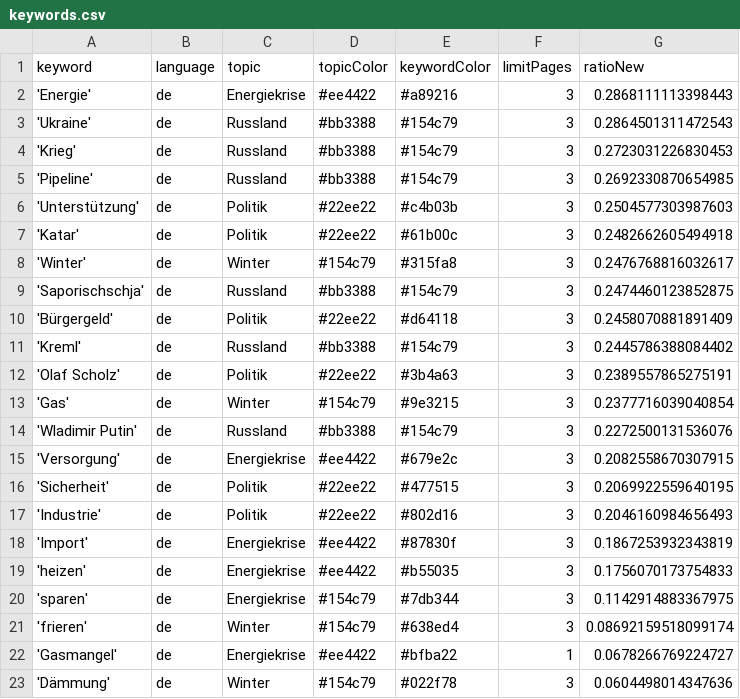
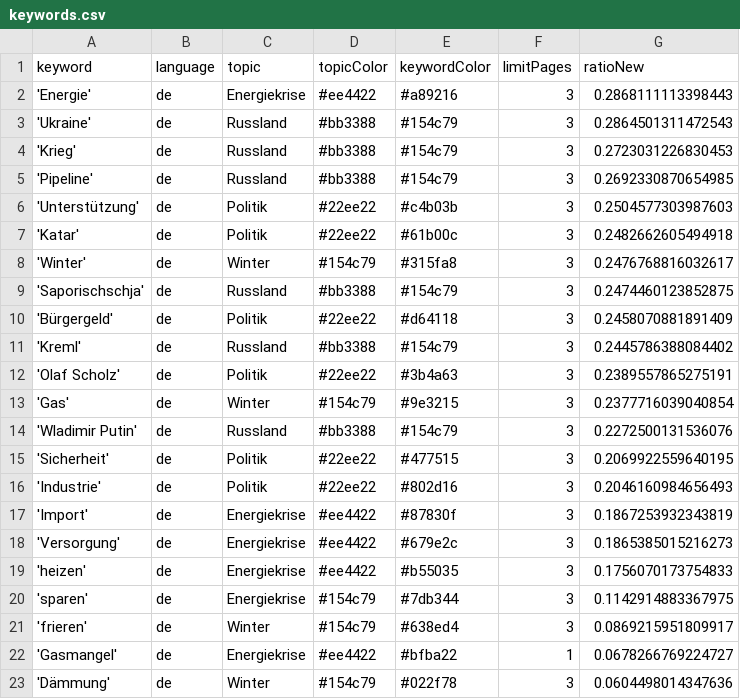
Before and after one commit to celiapi-news/winterIsComing2, a CSV file: keywords.csv, drawn as a sheet.

```diff
--- a/keywords.csv
+++ b/keywords.csv
@@ -14,3 +14,2 @@ keyword,language,topic,topicColor,keywordColor,limitPages,ratioNew
 'Wladimir Putin',de,Russland,#bb3388,#154c79,3,0.2272500131536076
-'Versorgung',de,Energiekrise,#ee4422,#679e2c,3,0.2082558670307915
 'Sicherheit',de,Politik,#22ee22,#477515,3,0.2069922559640195
@@ -18,5 +17,6 @@ keyword,language,topic,topicColor,keywordColor,limitPages,ratioNew
 'Import',de,Energiekrise,#ee4422,#87830f,3,0.1867253932343819
+'Versorgung',de,Energiekrise,#ee4422,#679e2c,3,0.1865385015216273
 'heizen',de,Energiekrise,#ee4422,#b55035,3,0.1756070173754833
 'sparen',de,Energiekrise,#154c79,#7db344,3,0.1142914883367975
-'frieren',de,Winter,#154c79,#638ed4,3,0.08692159518099174
+'frieren',de,Winter,#154c79,#638ed4,3,0.0869215951809917
 'Gasmangel',de,Energiekrise,#ee4422,#bfba22,1,0.0678266769224727
```
Also changed, not shown: csv/news_2024_03.csv.
